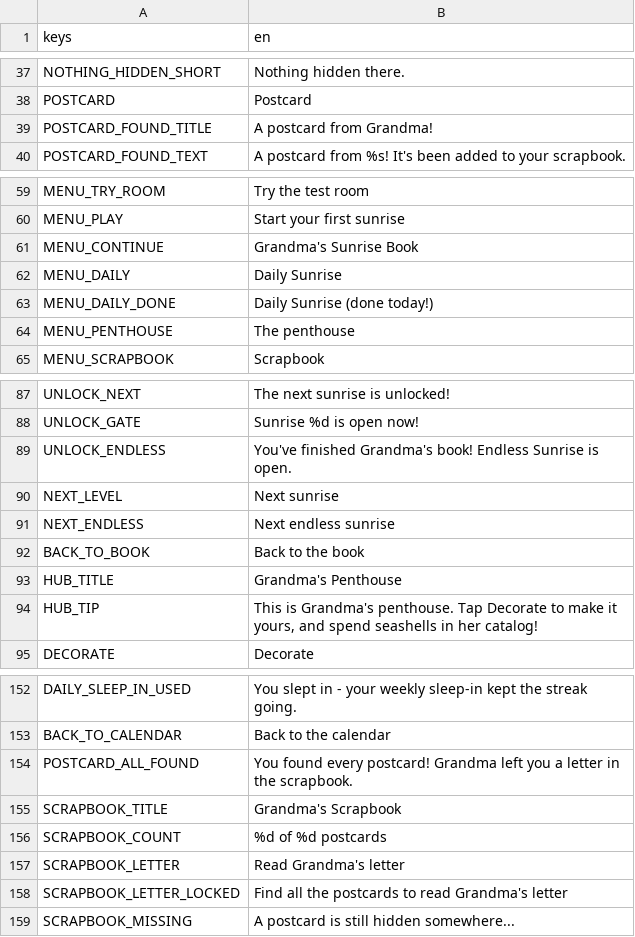
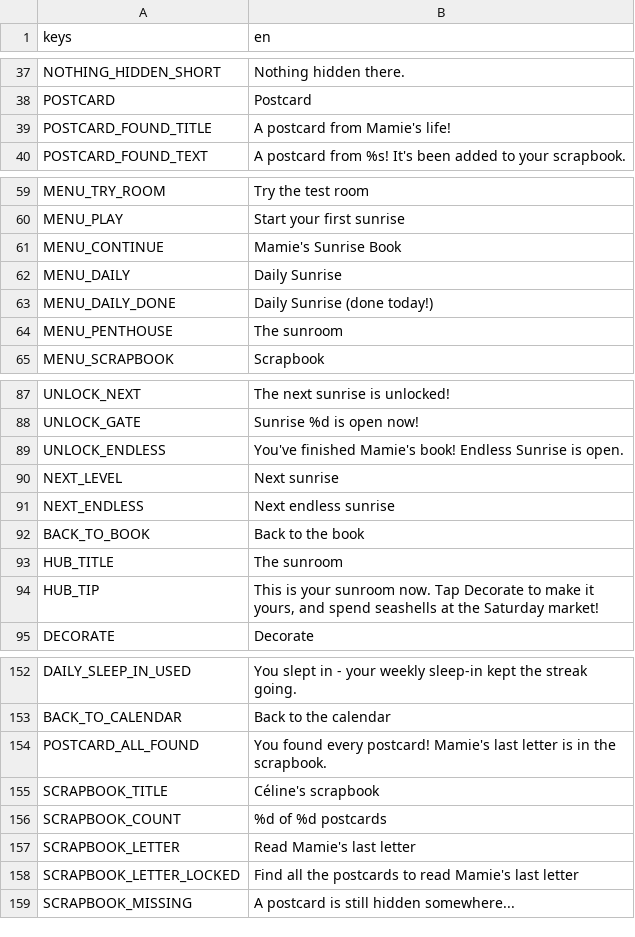
Before and after one commit to Mabsteer/sunrise-suite, a CSV file: i18n/strings.csv, drawn as a sheet; only a part is shown, gaps mark what is left out; the diff covers the shown part only.

```diff
--- a/i18n/strings.csv
+++ b/i18n/strings.csv
@@ -38,3 +38,3 @@ NOTHING_HIDDEN_SHORT,Nothing hidden there.
 POSTCARD,Postcard
-POSTCARD_FOUND_TITLE,A postcard from Grandma!
+POSTCARD_FOUND_TITLE,A postcard from Mamie's life!
 POSTCARD_FOUND_TEXT,"A postcard from %s! It's been added to your scrapbook."
@@ -60,6 +60,6 @@ MENU_TRY_ROOM,Try the test room
 MENU_PLAY,Start your first sunrise
-MENU_CONTINUE,Grandma's Sunrise Book
+MENU_CONTINUE,Mamie's Sunrise Book
 MENU_DAILY,Daily Sunrise
 MENU_DAILY_DONE,Daily Sunrise (done today!)
-MENU_PENTHOUSE,The penthouse
+MENU_PENTHOUSE,The sunroom
 MENU_SCRAPBOOK,Scrapbook
@@ -88,3 +88,3 @@ UNLOCK_NEXT,The next sunrise is unlocked!
 UNLOCK_GATE,Sunrise %d is open now!
-UNLOCK_ENDLESS,You've finished Grandma's book! Endless Sunrise is open.
+UNLOCK_ENDLESS,You've finished Mamie's book! Endless Sunrise is open.
 NEXT_LEVEL,Next sunrise
@@ -92,4 +92,4 @@ NEXT_ENDLESS,Next endless sunrise
 BACK_TO_BOOK,Back to the book
-HUB_TITLE,Grandma's Penthouse
-HUB_TIP,"This is Grandma's penthouse. Tap Decorate to make it yours, and spend seashells in her catalog!"
+HUB_TITLE,The sunroom
+HUB_TIP,"This is your sunroom now. Tap Decorate to make it yours, and spend seashells at the Saturday market!"
 DECORATE,Decorate
@@ -153,7 +153,7 @@ DAILY_SLEEP_IN_USED,You slept in - your weekly sleep-in kept the streak going.
 BACK_TO_CALENDAR,Back to the calendar
-POSTCARD_ALL_FOUND,You found every postcard! Grandma left you a letter in the scrapbook.
-SCRAPBOOK_TITLE,Grandma's Scrapbook
+POSTCARD_ALL_FOUND,You found every postcard! Mamie's last letter is in the scrapbook.
+SCRAPBOOK_TITLE,Céline's scrapbook
 SCRAPBOOK_COUNT,%d of %d postcards
-SCRAPBOOK_LETTER,Read Grandma's letter
-SCRAPBOOK_LETTER_LOCKED,Find all the postcards to read Grandma's letter
+SCRAPBOOK_LETTER,Read Mamie's last letter
+SCRAPBOOK_LETTER_LOCKED,Find all the postcards to read Mamie's last letter
 SCRAPBOOK_MISSING,A postcard is still hidden somewhere...
```
Also changed, not shown: 1 added row, 1 removed row and 12 edited cells elsewhere in this file, 26 other files.
